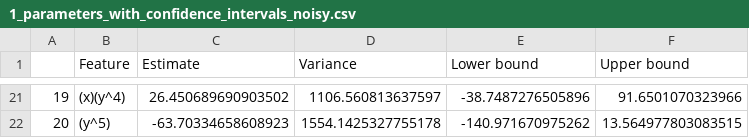
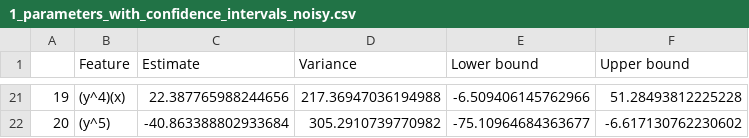
Before and after one commit to bjorngronntun/FYS-STK4155-project1, a CSV file: reports/csv_files/1_parameters_with_confidence_intervals_noisy.csv, drawn as a sheet; only a part is shown, gaps mark what is left out; the diff covers the shown part only.

```diff
--- a/reports/csv_files/1_parameters_with_confidence_intervals_noisy.csv
+++ b/reports/csv_files/1_parameters_with_confidence_intervals_noisy.csv
@@ -21,2 +21,2 @@
-19,(x)(y^4),26.450689690903502,1106.560813637597,-38.7487276505896,91.6501070323966
-20,(y^5),-63.70334658608923,1554.1425327755178,-140.971670975262,13.564977803083515
+19,(y^4)(x),22.387765988244656,217.36947036194988,-6.509406145762966,51.28493812225228
+20,(y^5),-40.863388802933684,305.2910739770982,-75.10964684363677,-6.617130762230602
```
Also changed, not shown: 85 edited cells elsewhere in this file, data/generated/X.csv, data/generated/noisy.csv, 17 other files.
